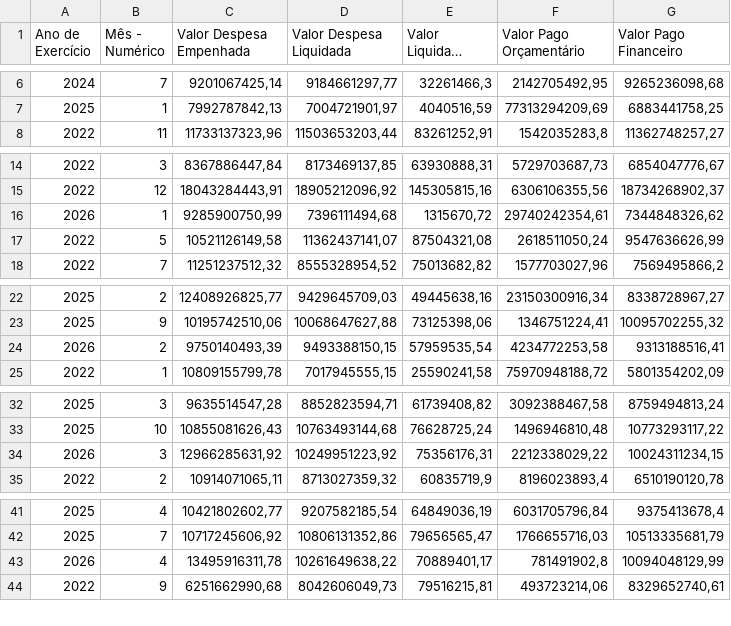
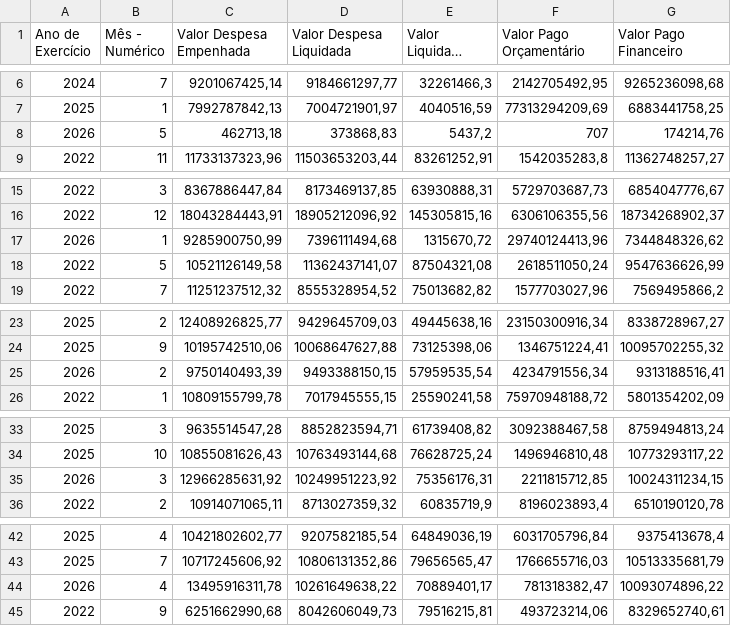
Before and after one commit to splor-mg/dados-totais-armazem-siafi, a CSV file: data-raw/totais_siafi_execucao_current.csv, drawn as a sheet; only a part is shown, gaps mark what is left out; long unchanged cells end in ….

```diff
--- a/data-raw/totais_siafi_execucao_current.csv
+++ b/data-raw/totais_siafi_execucao_current.csv
@@ -7,2 +7,3 @@
 "2025","1","7992787842,13","7004721901,97","4040516,59","77313294209,69","6883441758,25"
+"2026","5","462713,18","373868,83","5437,2","707","174214,76"
 "2022","11","11733137323,96","11503653203,44","83261252,91","1542035283,8","11362748257,27"
@@ -15,3 +16,3 @@
 "2022","12","18043284443,91","18905212096,92","145305815,16","6306106355,56","18734268902,37"
-"2026","1","9285900750,99","7396111494,68","1315670,72","29740242354,61","7344848326,62"
+"2026","1","9285900750,99","7396111494,68","1315670,72","29740124413,96","7344848326,62"
 "2022","5","10521126149,58","11362437141,07","87504321,08","2618511050,24","9547636626,99"
@@ -23,3 +24,3 @@
 "2025","9","10195742510,06","10068647627,88","73125398,06","1346751224,41","10095702255,32"
-"2026","2","9750140493,39","9493388150,15","57959535,54","4234772253,58","9313188516,41"
+"2026","2","9750140493,39","9493388150,15","57959535,54","4234791556,34","9313188516,41"
 "2022","1","10809155799,78","7017945555,15","25590241,58","75970948188,72","5801354202,09"
@@ -33,3 +34,3 @@
 "2025","10","10855081626,43","10763493144,68","76628725,24","1496946810,48","10773293117,22"
-"2026","3","12966285631,92","10249951223,92","75356176,31","2212338029,22","10024311234,15"
+"2026","3","12966285631,92","10249951223,92","75356176,31","2211815712,85","10024311234,15"
 "2022","2","10914071065,11","8713027359,32","60835719,9","8196023893,4","6510190120,78"
@@ -42,3 +43,3 @@
 "2025","7","10717245606,92","10806131352,86","79656565,47","1766655716,03","10513335681,79"
-"2026","4","13495916311,78","10261649638,22","70889401,17","781491902,8","10094048129,99"
+"2026","4","13495916311,78","10261649638,22","70889401,17","781318382,47","10093074896,22"
 "2022","9","6251662990,68","8042606049,73","79516215,81","493723214,06","8329652740,61"
```
Also changed, not shown: data-raw/totais_siafi_restos_pagar.csv, data/totais_siafi_execucao.csv, 2 other files.
